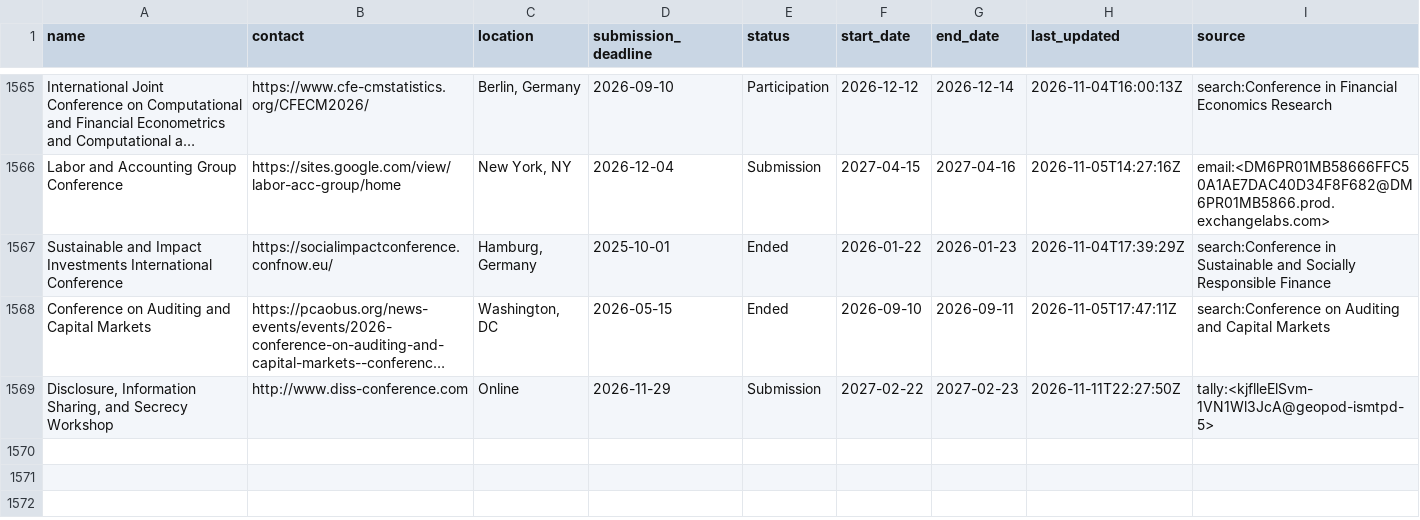
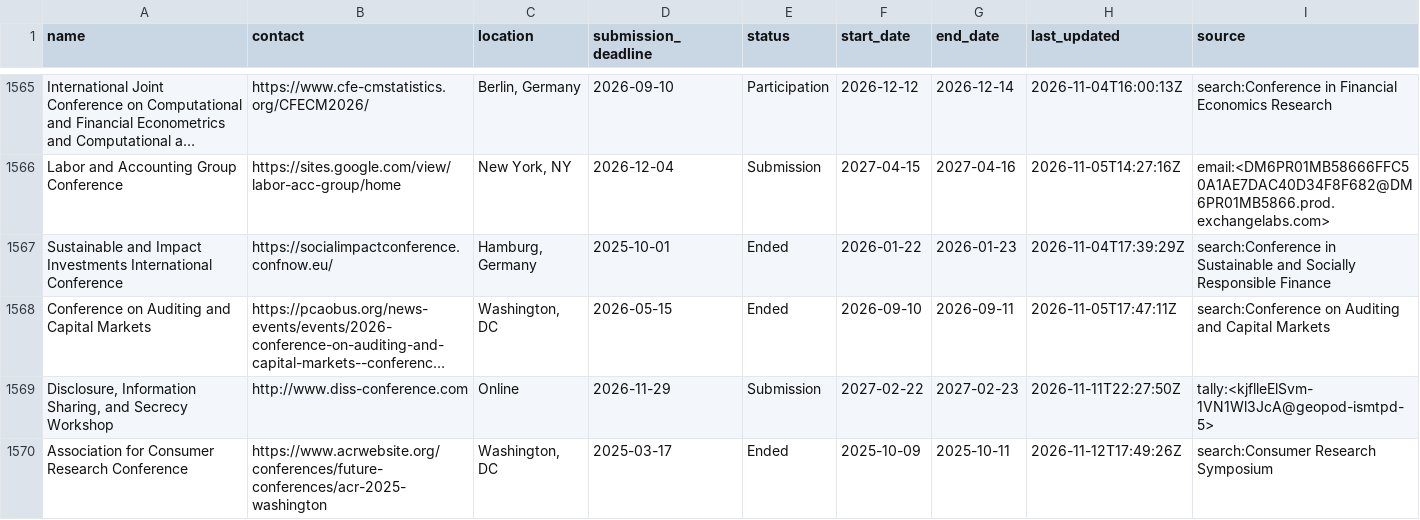
Before and after one commit to theaccountant-ab/Conference-Tracker, a CSV file: conferences.csv, drawn as a sheet; only a part is shown, gaps mark what is left out; long unchanged cells end in …; the diff covers the shown part only; the diff names each change by its address in the sheet, - before the commit and + after, or states it on an @@ line.

```diff
--- a/conferences.csv
+++ b/conferences.csv
+row 1570: Association for Consumer Research Conference | https://www.acrwebsite.org/conferences/future-conferences/acr-2025-washington | Washington, DC | 2025-03-17 | Ended | 2025-10-09 | 2025-10-11 | 2026-11-12T17:49:26Z | search:Consumer Research Symposium
```
Also changed, not shown: 1 added row and 12 edited cells elsewhere in this file, search_state.csv, 1 other file.
